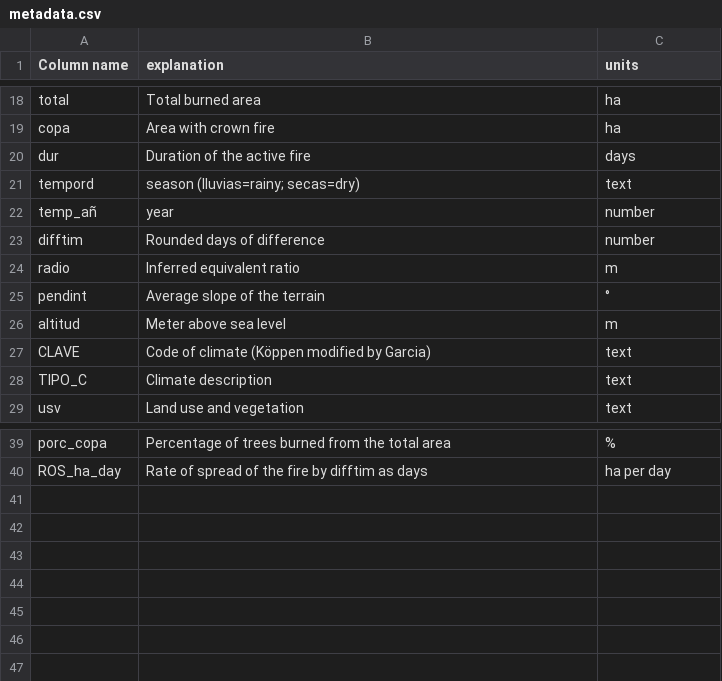
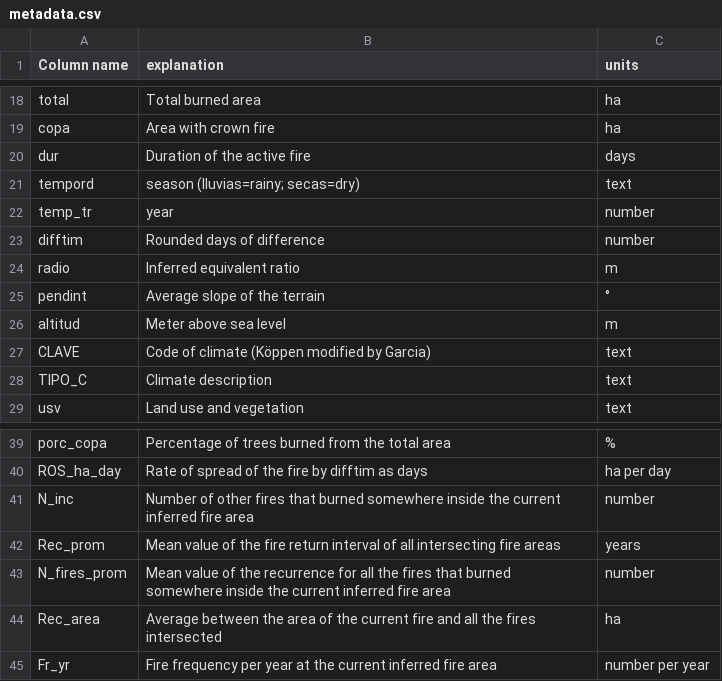
Before and after one commit to OlivaresLD/fires_avocadoland, a CSV file: metadata.csv, drawn as a sheet; only a part is shown, gaps mark what is left out.

Commit message:
Update metadata.csv

```diff
--- a/metadata.csv
+++ b/metadata.csv
@@ -21,3 +21,3 @@ dur,Duration of the active fire,days
 tempord,season (lluvias=rainy; secas=dry),text
-temp_añ,year,number
+temp_tr,year,number
 difftim,Rounded days of difference,number
@@ -40 +40,6 @@ porc_copa,Percentage of trees burned from the total area,%
 ROS_ha_day,Rate of spread of the fire by difftim as days,ha per day
+N_inc,Number of other fires that burned somewhere inside the current inferred fire area,number
+Rec_prom,Mean value of the fire return interval of all intersecting fire areas,years
+N_fires_prom,Mean value of the recurrence for all the fires that burned somewhere inside the current inferred fire area,number
+Rec_area,Average between the area of the current fire and all the fires intersected,ha
+Fr_yr,Fire frequency per year at the current inferred fire area,number per year
```
